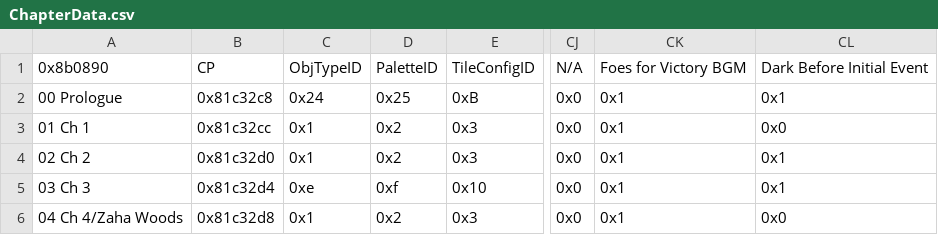
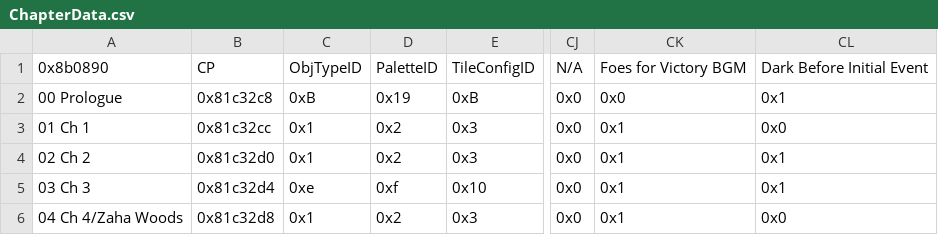
Before and after one commit to GreatDoot/KoishiHack, a CSV file: Tables/NightmareModules/ChapterData/ChapterData.csv, drawn as a sheet; only a part is shown, gaps mark what is left out; the diff names each change by its address in the sheet, - before the commit and + after, or states it on an @@ line.

```diff
--- a/Tables/NightmareModules/ChapterData/ChapterData.csv
+++ b/Tables/NightmareModules/ChapterData/ChapterData.csv
-C2: 0x24
+C2: 0xB
-D2: 0x25
+D2: 0x19
-CK2: 0x1
+CK2: 0x0
```
Also changed, not shown: 3 other files.
